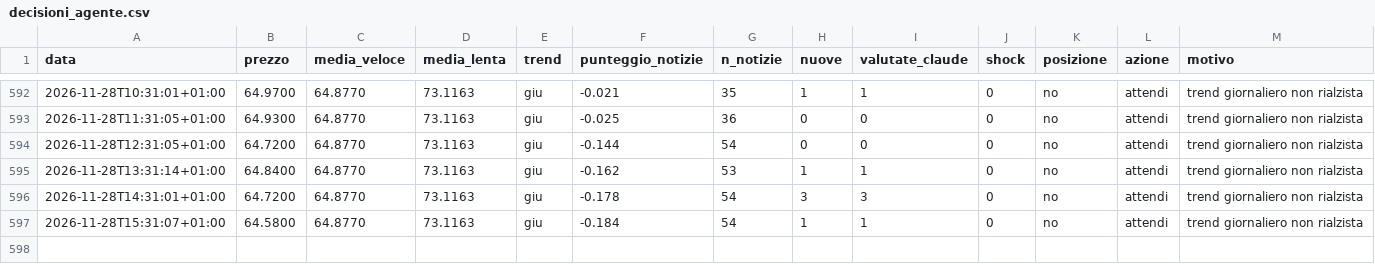
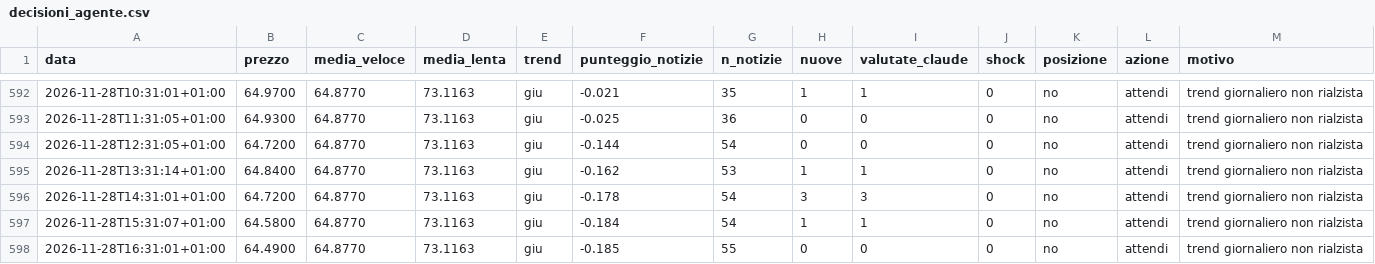
Before and after one commit to Van3d-max/sol-sentinel-, a CSV file: decisioni_agente.csv, drawn as a sheet; only a part is shown, gaps mark what is left out; rows hold the shown columns only; the diff names each change by its address in the sheet, - before the commit and + after, or states it on an @@ line.

```diff
--- a/decisioni_agente.csv
+++ b/decisioni_agente.csv
+row 598: 2026-11-28T16:31:01+01:00 | 64.4900 | 64.8770 | 73.1163 | giu | -0.185 | 55 | 0 | 0 | 0 | no | attendi | trend giornaliero non rialzista
```
Also changed, not shown: decisioni_btc_intermedio.csv, decisioni_btc_lento.csv, 29 other files.
